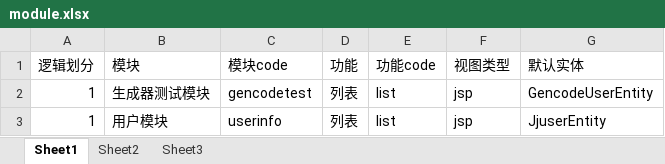
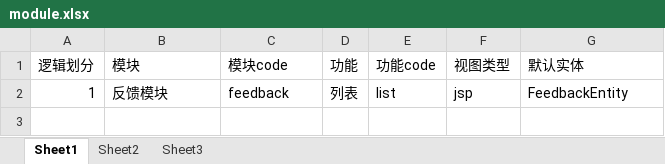
Before and after one commit to zhilien-tech/zhiliren-we, an Excel workbook: we-code-generator/src/main/resources/code-generator/module.xlsx, sheet Sheet1, drawn as a sheet; values as stored, in another font and other column widths than the file's, no borders; table styles not drawn; the diff names each change by its address in the sheet, - before the commit and + after, or states it on an @@ line.

```diff
--- a/we-code-generator/src/main/resources/code-generator/module.xlsx (sheet Sheet1)
+++ b/we-code-generator/src/main/resources/code-generator/module.xlsx (sheet Sheet1)
-B2 (模块): 生成器测试模块
+B2 (模块): 反馈模块
-C2 (模块code): gencodetest
+C2 (模块code): feedback
-G2 (默认实体): GencodeUserEntity
+G2 (默认实体): FeedbackEntity
-row 3: 1 | 用户模块 | userinfo | 列表 | list | jsp | JjuserEntity
```
Also changed, not shown: 20 other files.
